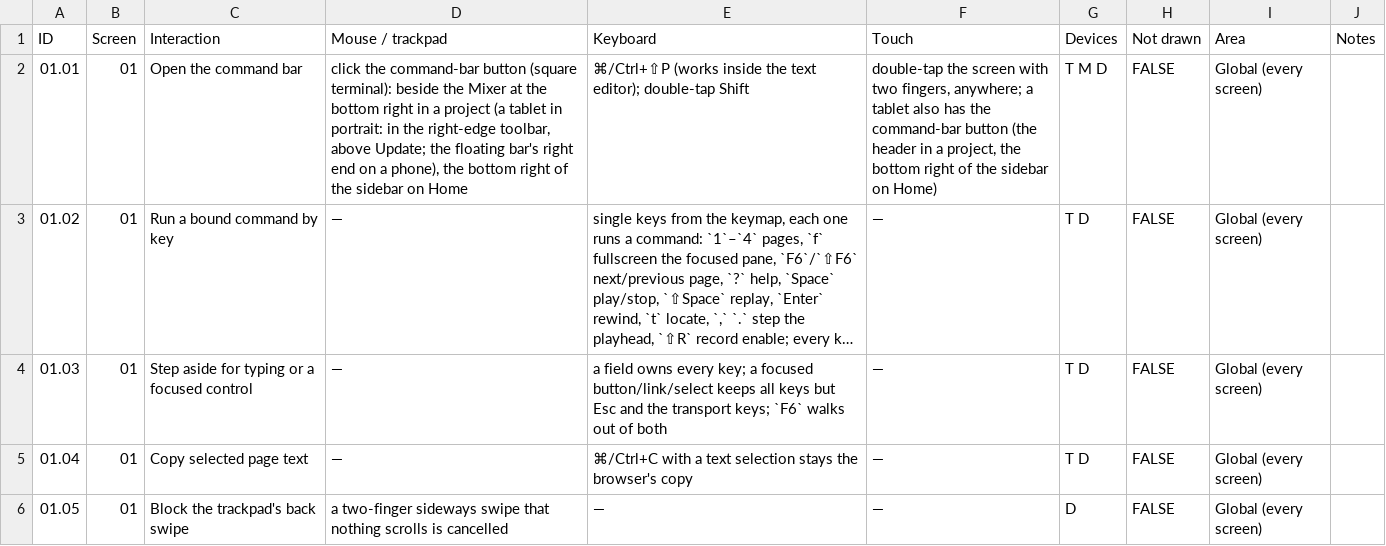
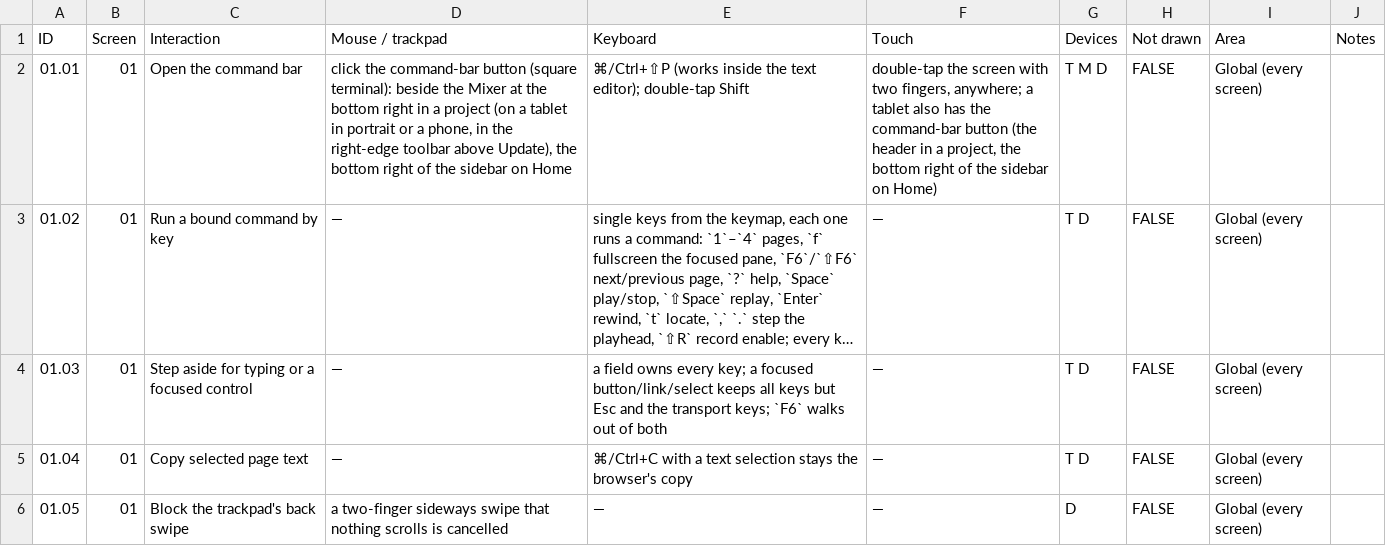
Before and after one commit to fredericlb/k7-daw, a CSV file: apps/k7-daw-frontend/docs/interactions/interactions.csv, drawn as a sheet; only a part is shown; long unchanged cells end in …; the diff names each change by its address in the sheet, - before the commit and + after, or states it on an @@ line.

```diff
--- a/apps/k7-daw-frontend/docs/interactions/interactions.csv
+++ b/apps/k7-daw-frontend/docs/interactions/interactions.csv
-D2 (Mouse / trackpad): …a project (a tablet in portrait: in the right-edge toolbar, above Update; the floating bar's right end on a phone), the bottom…
+D2 (Mouse / trackpad): …a project (on a tablet in portrait or a phone, in the right-edge toolbar above Update), the bottom…
```
Also changed, not shown: apps/k7-daw-frontend/docs/interactions/areas.csv, 7 other files.
